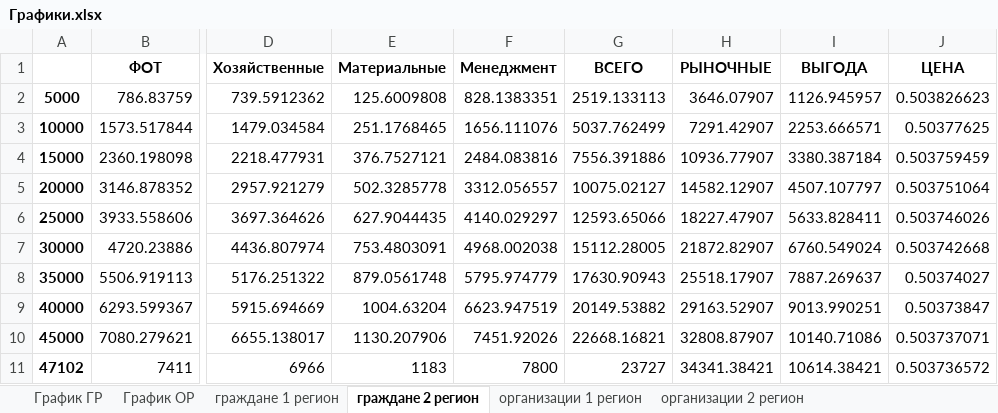
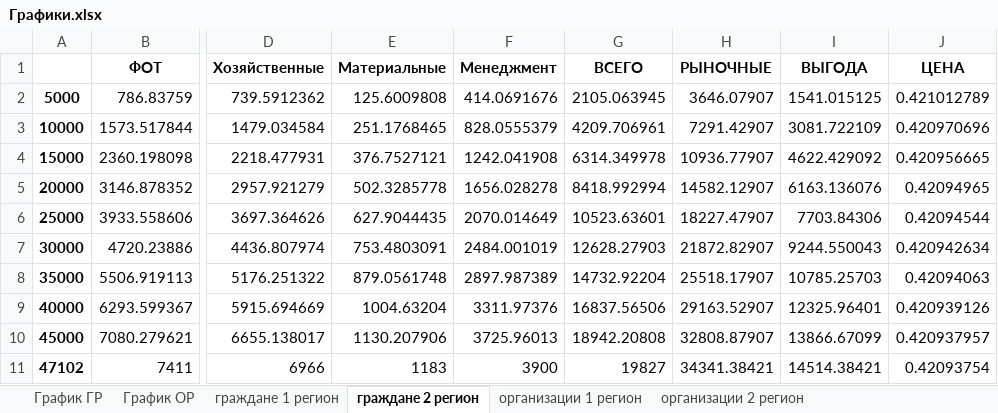
Before and after one commit to ArgentovS/Delegat, an Excel workbook: Графики.xlsx, sheet граждане 2 регион, drawn as a sheet; only a part is shown, gaps mark what is left out; values as stored, in another font and other column widths than the file's, no borders; the diff names each change by its address in the sheet, - before the commit and + after, or states it on an @@ line.

```diff
--- a/Графики.xlsx (sheet граждане 2 регион)
+++ b/Графики.xlsx (sheet граждане 2 регион)
-F2 (Менеджмент): 828.1383351
+F2 (Менеджмент): 414.0691676
-G2 (ВСЕГО): 2519.133113
+G2 (ВСЕГО): 2105.063945
-I2 (ВЫГОДА): 1126.945957
+I2 (ВЫГОДА): 1541.015125
-J2 (ЦЕНА): 0.503826623
+J2 (ЦЕНА): 0.421012789
-F3 (Менеджмент): 1656.111076
+F3 (Менеджмент): 828.0555379
-G3 (ВСЕГО): 5037.762499
+G3 (ВСЕГО): 4209.706961
-I3 (ВЫГОДА): 2253.666571
+I3 (ВЫГОДА): 3081.722109
-J3 (ЦЕНА): 0.50377625
+J3 (ЦЕНА): 0.420970696
-F4 (Менеджмент): 2484.083816
+F4 (Менеджмент): 1242.041908
-G4 (ВСЕГО): 7556.391886
+G4 (ВСЕГО): 6314.349978
-I4 (ВЫГОДА): 3380.387184
+I4 (ВЫГОДА): 4622.429092
-J4 (ЦЕНА): 0.503759459
+J4 (ЦЕНА): 0.420956665
-F5 (Менеджмент): 3312.056557
+F5 (Менеджмент): 1656.028278
-G5 (ВСЕГО): 10075.02127
+G5 (ВСЕГО): 8418.992994
-I5 (ВЫГОДА): 4507.107797
+I5 (ВЫГОДА): 6163.136076
-J5 (ЦЕНА): 0.503751064
+J5 (ЦЕНА): 0.42094965
-F6 (Менеджмент): 4140.029297
+F6 (Менеджмент): 2070.014649
-G6 (ВСЕГО): 12593.65066
+G6 (ВСЕГО): 10523.63601
-I6 (ВЫГОДА): 5633.828411
+I6 (ВЫГОДА): 7703.84306
-J6 (ЦЕНА): 0.503746026
+J6 (ЦЕНА): 0.42094544
-F7 (Менеджмент): 4968.002038
+F7 (Менеджмент): 2484.001019
-G7 (ВСЕГО): 15112.28005
+G7 (ВСЕГО): 12628.27903
-I7 (ВЫГОДА): 6760.549024
+I7 (ВЫГОДА): 9244.550043
-J7 (ЦЕНА): 0.503742668
+J7 (ЦЕНА): 0.420942634
-F8 (Менеджмент): 5795.974779
+F8 (Менеджмент): 2897.987389
-G8 (ВСЕГО): 17630.90943
+G8 (ВСЕГО): 14732.92204
-I8 (ВЫГОДА): 7887.269637
+I8 (ВЫГОДА): 10785.25703
-J8 (ЦЕНА): 0.50374027
+J8 (ЦЕНА): 0.42094063
-F9 (Менеджмент): 6623.947519
+F9 (Менеджмент): 3311.97376
-G9 (ВСЕГО): 20149.53882
+G9 (ВСЕГО): 16837.56506
-I9 (ВЫГОДА): 9013.990251
+I9 (ВЫГОДА): 12325.96401
-J9 (ЦЕНА): 0.50373847
+J9 (ЦЕНА): 0.420939126
-F10 (Менеджмент): 7451.92026
+F10 (Менеджмент): 3725.96013
-G10 (ВСЕГО): 22668.16821
+G10 (ВСЕГО): 18942.20808
-I10 (ВЫГОДА): 10140.71086
+I10 (ВЫГОДА): 13866.67099
-J10 (ЦЕНА): 0.503737071
+J10 (ЦЕНА): 0.420937957
-F11 (Менеджмент): 7800
+F11 (Менеджмент): 3900
-G11 (ВСЕГО): 23727
+G11 (ВСЕГО): 19827
-I11 (ВЫГОДА): 10614.38421
+I11 (ВЫГОДА): 14514.38421
-J11 (ЦЕНА): 0.503736572
+J11 (ЦЕНА): 0.42093754
```
Also changed, not shown: sheet организации 2 регион, sheet организации 1 регион, sheet граждане 1 регион, sheet График ОР, sheet График ГР, charts or pictures, organizations_0_region.xlsx, organizations_1_region.xlsx, 3 other files.
